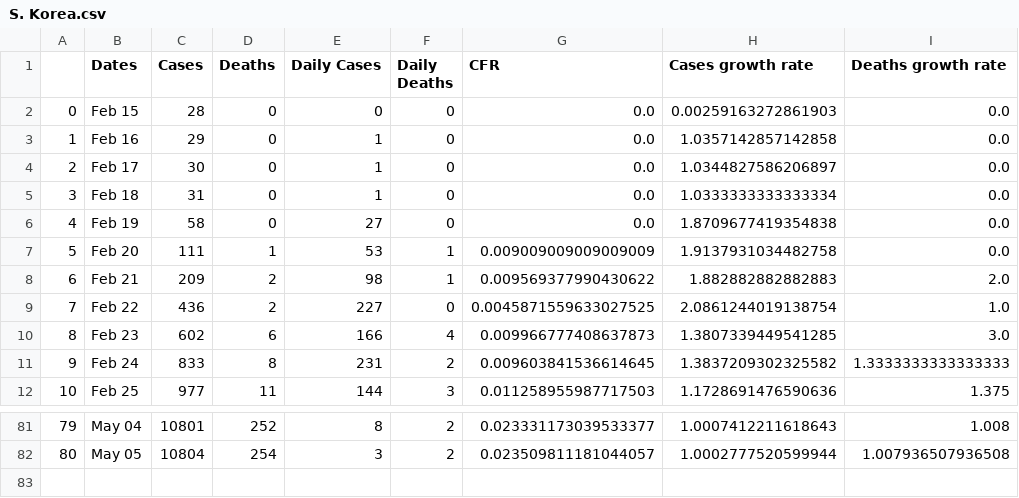
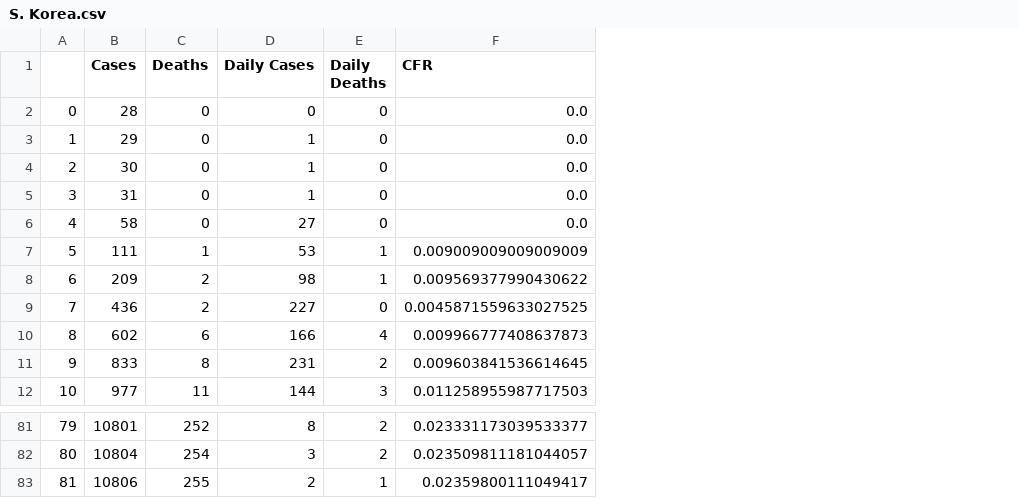
Before and after one commit to Petrichor12/Coronavirus, a CSV file: Data/Countries/S. Korea.csv, drawn as a sheet; only a part is shown, gaps mark what is left out; removed rows and columns are numbered as before the commit, all else as after; the diff names each change by its address in the sheet, - before the commit and + after, or states it on an @@ line.

```diff
--- a/Data/Countries/S. Korea.csv
+++ b/Data/Countries/S. Korea.csv
-column B (Dates), rows 2-12: Feb 15 | Feb 16 | Feb 17 | Feb 18 | Feb 19 | Feb 20 | Feb 21 | Feb 22 | Feb 23 | Feb 24 | Feb 25; rows 81-82: May 04 | May 05
-column H (Cases growth rate), rows 2-12: 0.00259163272861903 | 1.0357142857142858 | 1.0344827586206897 | 1.0333333333333334 | 1.8709677419354838 | 1.9137931034482758 | 1.882882882882883 | 2.0861244019138754 | 1.3807339449541285 | 1.3837209302325582 | 1.1728691476590636; rows 81-82: 1.0007412211618643 | 1.0002777520599944
-column I (Deaths growth rate), rows 2-12: 0.0 | 0.0 | 0.0 | 0.0 | 0.0 | 0.0 | 2.0 | 1.0 | 3.0 | 1.3333333333333333 | 1.375; rows 81-82: 1.008 | 1.007936507936508
+row 83: 81 | 10806 | 255 | 2 | 1 | 0.02359800111049417
```
Also changed, not shown: Data/Countries/France.csv, Data/Countries/Iran.csv, 50 other files.
